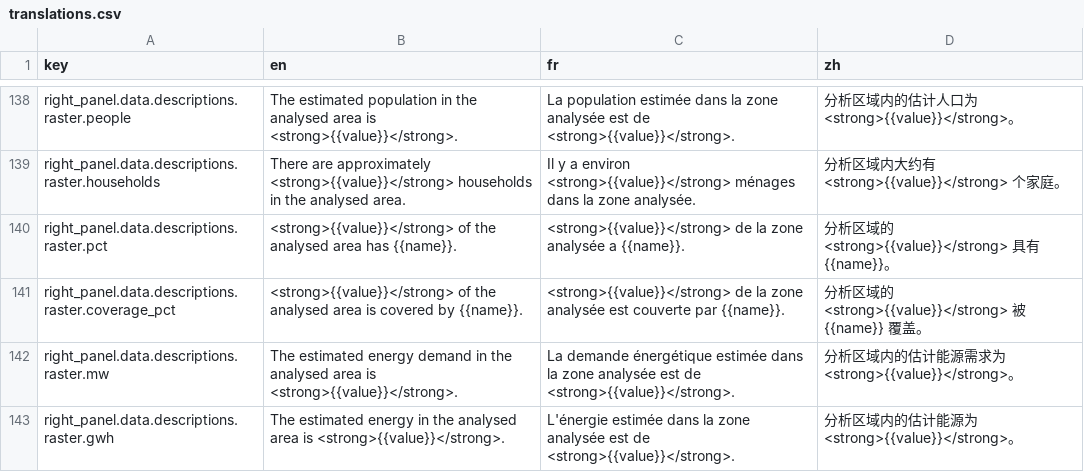
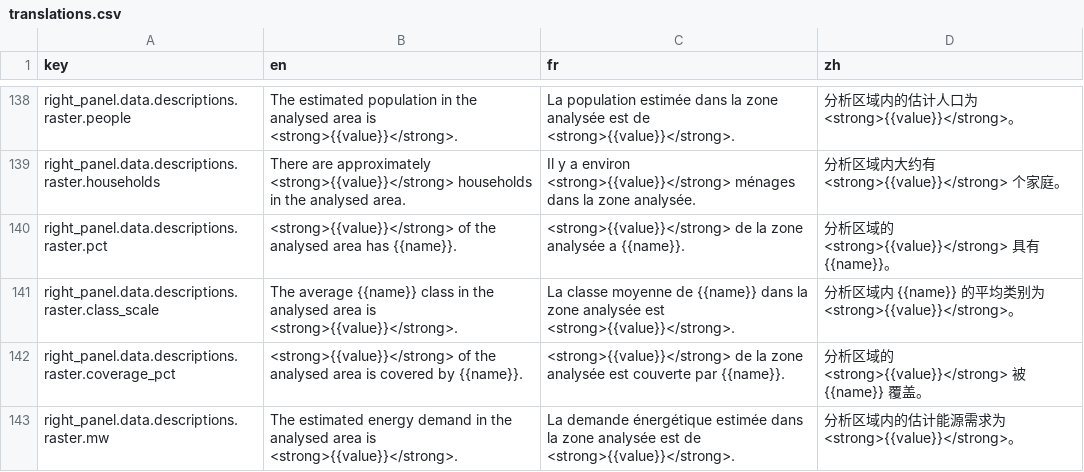
Before and after one commit to energyaccessexplorer/tool, a CSV file: locales/translations.csv, drawn as a sheet; only a part is shown, gaps mark what is left out; the shorter side is filled out with more unchanged rows; the diff names each change by its address in the sheet, - before the commit and + after, or states it on an @@ line.

Commit message:
Report class-coded layers as a class on their own scale [Tests EAE-513]
The crops-water-use category (GFSAD's five-class cropland extent) carries unit
"Type" — which is really its range label, the string the slider renders between
"1.00" and "5.00". Leaving that to format_value_unit produced "The average
cropland extent in the analysed area is 4 Type.", which reads like a
measurement.

Add controls.presentation = "class_scale": apply_presentation() appends the
category's own scale ("(scale 1–5)") instead of the range label, and the new
class_scale template reads "The average {{name}} class in the analysed area is
<strong>{{value}}</strong>." — one copy for pixel, admin area and geography,
same as the coverage contract.

It is a per-category marker rather than a rule keyed on the word "Type", so any
class-coded layer (lulc-raster's "land type", Technology, empty units) can opt
in with a JSONB key. Presentation-owned units are final text and skip the
locale lookup, otherwise "(scale 1–5)" would be reported as a missing key.

```diff
--- a/locales/translations.csv
+++ b/locales/translations.csv
+row 141: right_panel.data.descriptions.raster.class_scale | The average {{name}} class in the analysed area is <strong>{{value}}</strong>. | La classe moyenne de {{name}} dans la zone analysée est <strong>{{value}}</strong>. | 分析区域内 {{name}} 的平均类别为 <strong>{{value}}</strong>。
```
Also changed, not shown: 3 other files.
